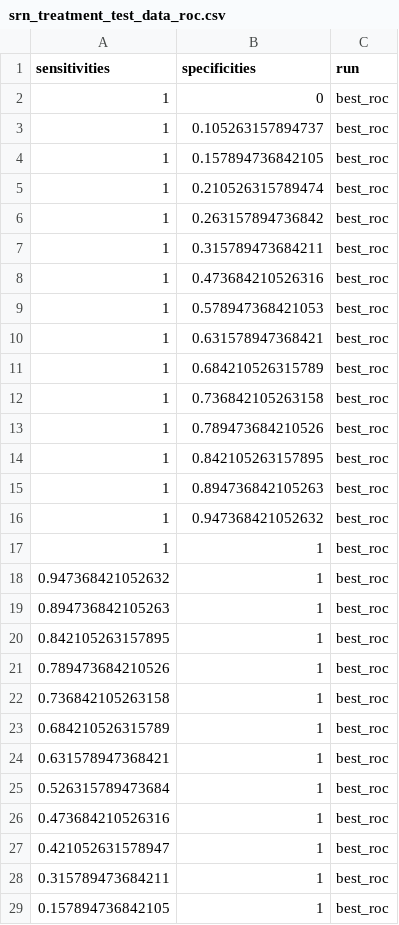
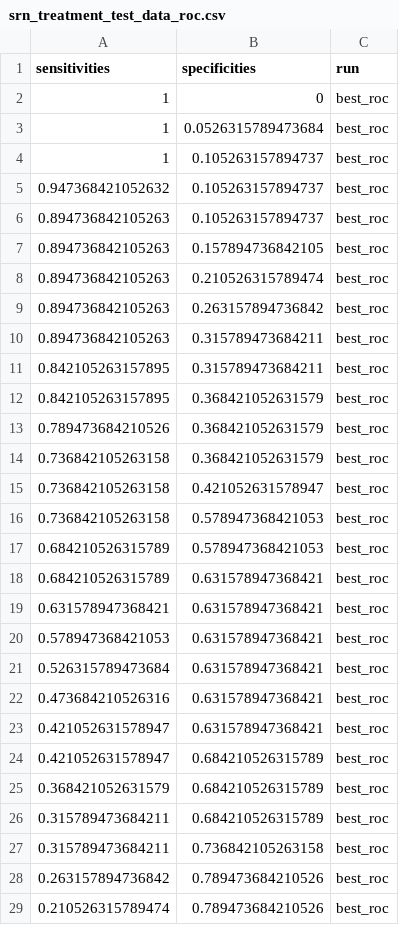
Before and after one commit to SchlossLab/Sze_FollowUps_Microbiome_2017, a CSV file: data/process/tables/srn_treatment_test_data_roc.csv, drawn as a sheet; only a part is shown; the shorter side is filled out with more unchanged rows; the diff covers the shown part only.

```diff
--- a/data/process/tables/srn_treatment_test_data_roc.csv
+++ b/data/process/tables/srn_treatment_test_data_roc.csv
@@ -2,27 +2,28 @@
 "1","0","best_roc"
+"1","0.0526315789473684","best_roc"
 "1","0.105263157894737","best_roc"
-"1","0.157894736842105","best_roc"
-"1","0.210526315789474","best_roc"
-"1","0.263157894736842","best_roc"
-"1","0.315789473684211","best_roc"
-"1","0.473684210526316","best_roc"
-"1","0.578947368421053","best_roc"
-"1","0.631578947368421","best_roc"
-"1","0.684210526315789","best_roc"
-"1","0.736842105263158","best_roc"
-"1","0.789473684210526","best_roc"
-"1","0.842105263157895","best_roc"
-"1","0.894736842105263","best_roc"
-"1","0.947368421052632","best_roc"
-"1","1","best_roc"
-"0.947368421052632","1","best_roc"
-"0.894736842105263","1","best_roc"
-"0.842105263157895","1","best_roc"
-"0.789473684210526","1","best_roc"
-"0.736842105263158","1","best_roc"
-"0.684210526315789","1","best_roc"
-"0.631578947368421","1","best_roc"
-"0.526315789473684","1","best_roc"
-"0.473684210526316","1","best_roc"
-"0.421052631578947","1","best_roc"
-"0.315789473684211","1","best_roc"
+"0.947368421052632","0.105263157894737","best_roc"
+"0.894736842105263","0.105263157894737","best_roc"
+"0.894736842105263","0.157894736842105","best_roc"
+"0.894736842105263","0.210526315789474","best_roc"
+"0.894736842105263","0.263157894736842","best_roc"
+"0.894736842105263","0.315789473684211","best_roc"
+"0.842105263157895","0.315789473684211","best_roc"
+"0.842105263157895","0.368421052631579","best_roc"
+"0.789473684210526","0.368421052631579","best_roc"
+"0.736842105263158","0.368421052631579","best_roc"
+"0.736842105263158","0.421052631578947","best_roc"
+"0.736842105263158","0.578947368421053","best_roc"
+"0.684210526315789","0.578947368421053","best_roc"
+"0.684210526315789","0.631578947368421","best_roc"
+"0.631578947368421","0.631578947368421","best_roc"
+"0.578947368421053","0.631578947368421","best_roc"
+"0.526315789473684","0.631578947368421","best_roc"
+"0.473684210526316","0.631578947368421","best_roc"
+"0.421052631578947","0.631578947368421","best_roc"
+"0.421052631578947","0.684210526315789","best_roc"
+"0.368421052631579","0.684210526315789","best_roc"
+"0.315789473684211","0.684210526315789","best_roc"
+"0.315789473684211","0.736842105263158","best_roc"
+"0.263157894736842","0.789473684210526","best_roc"
+"0.210526315789474","0.789473684210526","best_roc"
```
Also changed, not shown: 24 added rows, 8 removed rows and 10 edited cells elsewhere in this file, data/process/tables/reduced_srn_treatment_test_data_roc.csv, 2 other files.
